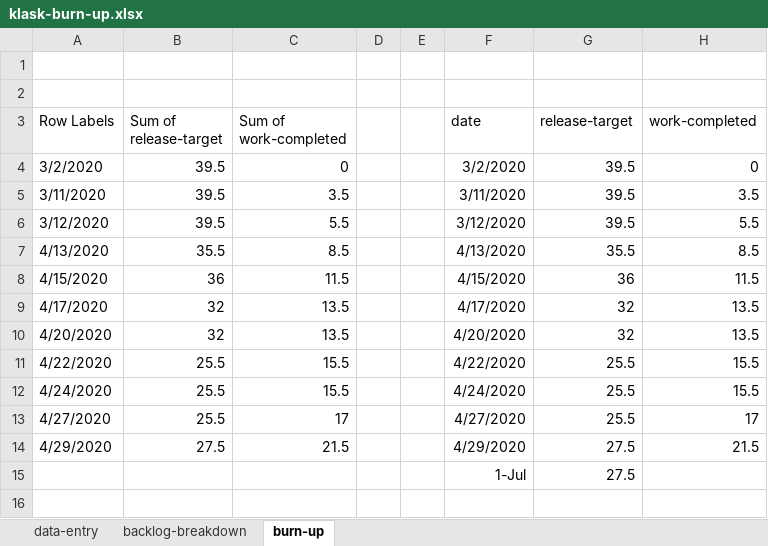
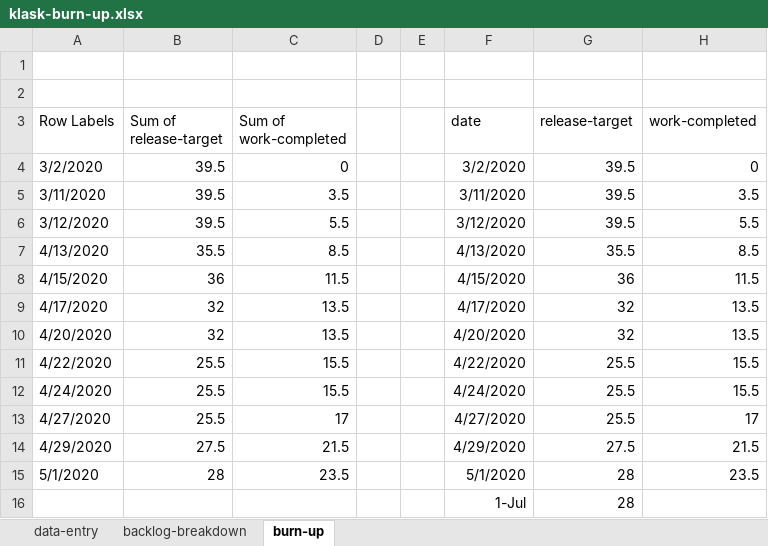
Before and after one commit to welshvaleria/klask, an Excel workbook: misc/klask-burn-up.xlsx, sheet burn-up, drawn as a sheet; values as stored, in another font and other column widths than the file's, no borders; charts and pictures not drawn; removed rows and columns are numbered as before the commit, all else as after; the diff names each change by its address in the sheet, - before the commit and + after, or states it on an @@ line.

Commit message:
updates burn-up chart and readme file

```diff
--- a/misc/klask-burn-up.xlsx (sheet burn-up)
+++ b/misc/klask-burn-up.xlsx (sheet burn-up)
-row 15:  |  |  |  |  | 1-Jul | 27.5
+row 15: 5/1/2020 | 28 | 23.5 |  |  | 5/1/2020 | 28 | 23.5
+row 16:  |  |  |  |  | 1-Jul | 28
```
Also changed, not shown: sheet backlog-breakdown, sheet data-entry, charts or pictures, 2 other files.
